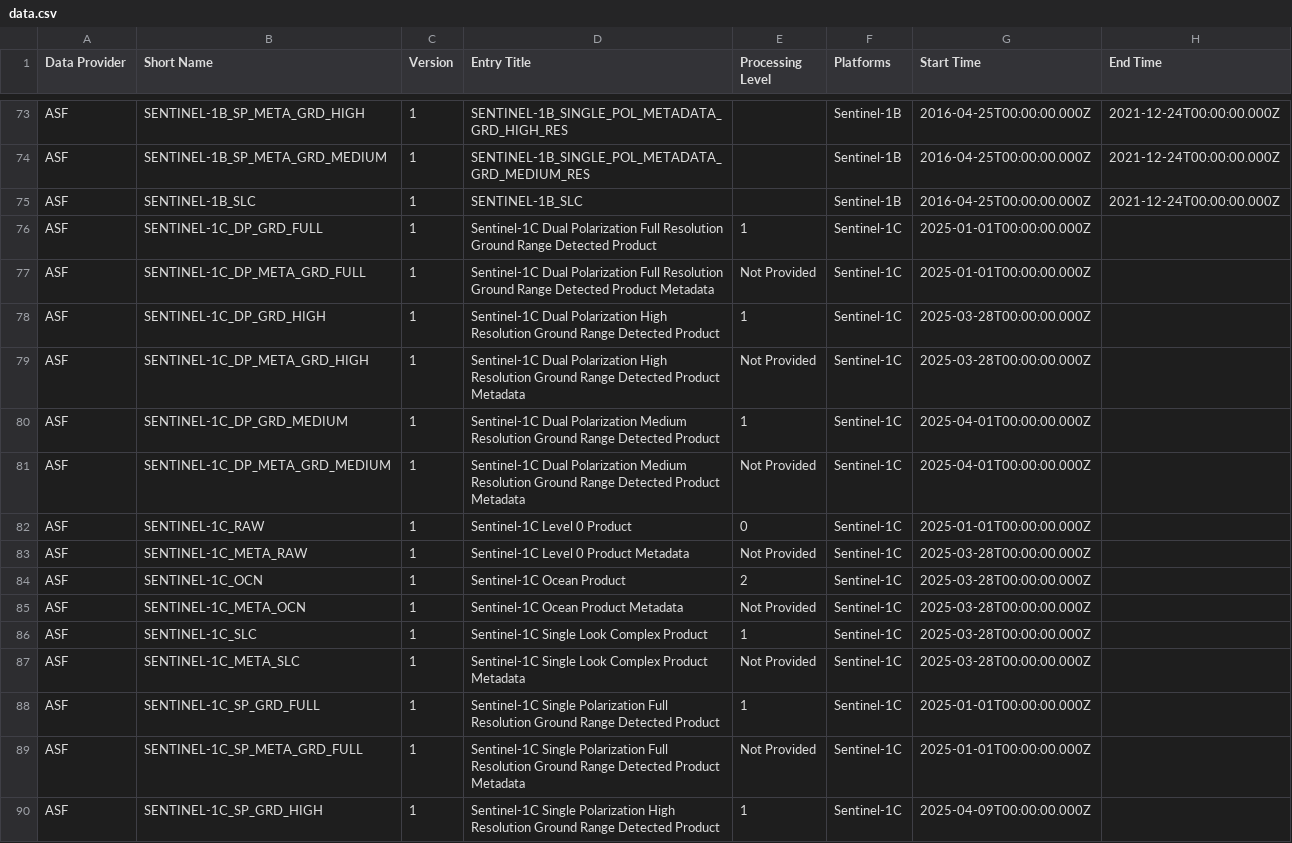
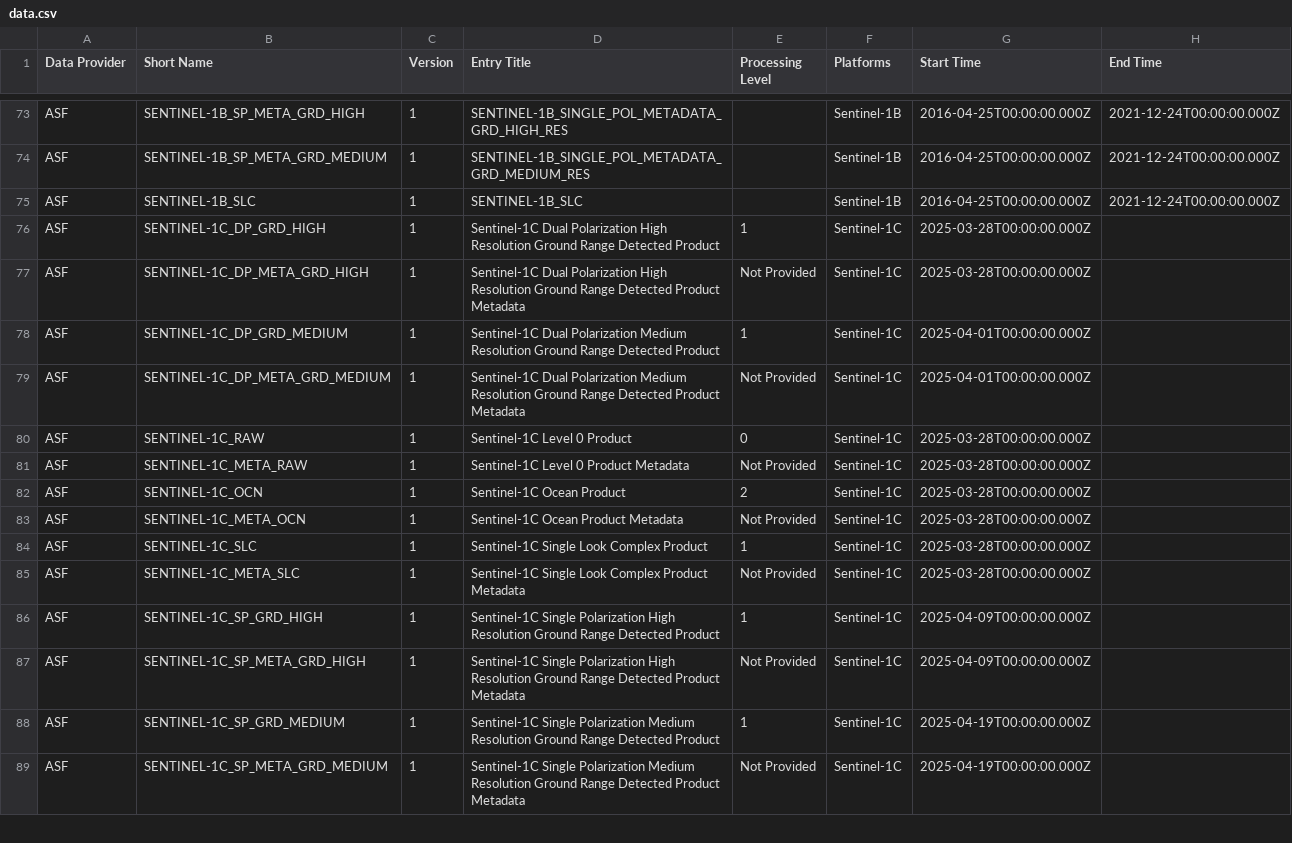
Before and after one commit to data-engineering-workshop/github-automation, a CSV file: data.csv, drawn as a sheet; only a part is shown, gaps mark what is left out; the shorter side is filled out with more unchanged rows.

```diff
--- a/data.csv
+++ b/data.csv
@@ -75,4 +75,2 @@ ASF,SENTINEL-1B_SP_META_GRD_MEDIUM,1,SENTINEL-1B_SINGLE_POL_METADATA_GRD_MEDIUM_
 ASF,SENTINEL-1B_SLC,1,SENTINEL-1B_SLC,,Sentinel-1B,2016-04-25T00:00:00.000Z,2021-12-24T00:00:00.000Z
-ASF,SENTINEL-1C_DP_GRD_FULL,1,Sentinel-1C Dual Polarization Full Resolution Ground Range Detected Product,1,Sentinel-1C,2025-01-01T00:00:00.000Z,
-ASF,SENTINEL-1C_DP_META_GRD_FULL,1,Sentinel-1C Dual Polarization Full Resolution Ground Range Detected Product Metadata,Not Provided,Sentinel-1C,2025-01-01T00:00:00.000Z,
 ASF,SENTINEL-1C_DP_GRD_HIGH,1,Sentinel-1C Dual Polarization High Resolution Ground Range Detected Product,1,Sentinel-1C,2025-03-28T00:00:00.000Z,
@@ -81,3 +79,3 @@ ASF,SENTINEL-1C_DP_GRD_MEDIUM,1,Sentinel-1C Dual Polarization Medium Resolution
 ASF,SENTINEL-1C_DP_META_GRD_MEDIUM,1,Sentinel-1C Dual Polarization Medium Resolution Ground Range Detected Product Metadata,Not Provided,Sentinel-1C,2025-04-01T00:00:00.000Z,
-ASF,SENTINEL-1C_RAW,1,Sentinel-1C Level 0 Product,0,Sentinel-1C,2025-01-01T00:00:00.000Z,
+ASF,SENTINEL-1C_RAW,1,Sentinel-1C Level 0 Product,0,Sentinel-1C,2025-03-28T00:00:00.000Z,
 ASF,SENTINEL-1C_META_RAW,1,Sentinel-1C Level 0 Product Metadata,Not Provided,Sentinel-1C,2025-03-28T00:00:00.000Z,
@@ -87,4 +85,2 @@ ASF,SENTINEL-1C_SLC,1,Sentinel-1C Single Look Complex Product,1,Sentinel-1C,2025
 ASF,SENTINEL-1C_META_SLC,1,Sentinel-1C Single Look Complex Product Metadata,Not Provided,Sentinel-1C,2025-03-28T00:00:00.000Z,
-ASF,SENTINEL-1C_SP_GRD_FULL,1,Sentinel-1C Single Polarization Full Resolution Ground Range Detected Product,1,Sentinel-1C,2025-01-01T00:00:00.000Z,
-ASF,SENTINEL-1C_SP_META_GRD_FULL,1,Sentinel-1C Single Polarization Full Resolution Ground Range Detected Product Metadata,Not Provided,Sentinel-1C,2025-01-01T00:00:00.000Z,
 ASF,SENTINEL-1C_SP_GRD_HIGH,1,Sentinel-1C Single Polarization High Resolution Ground Range Detected Product,1,Sentinel-1C,2025-04-09T00:00:00.000Z,
```
